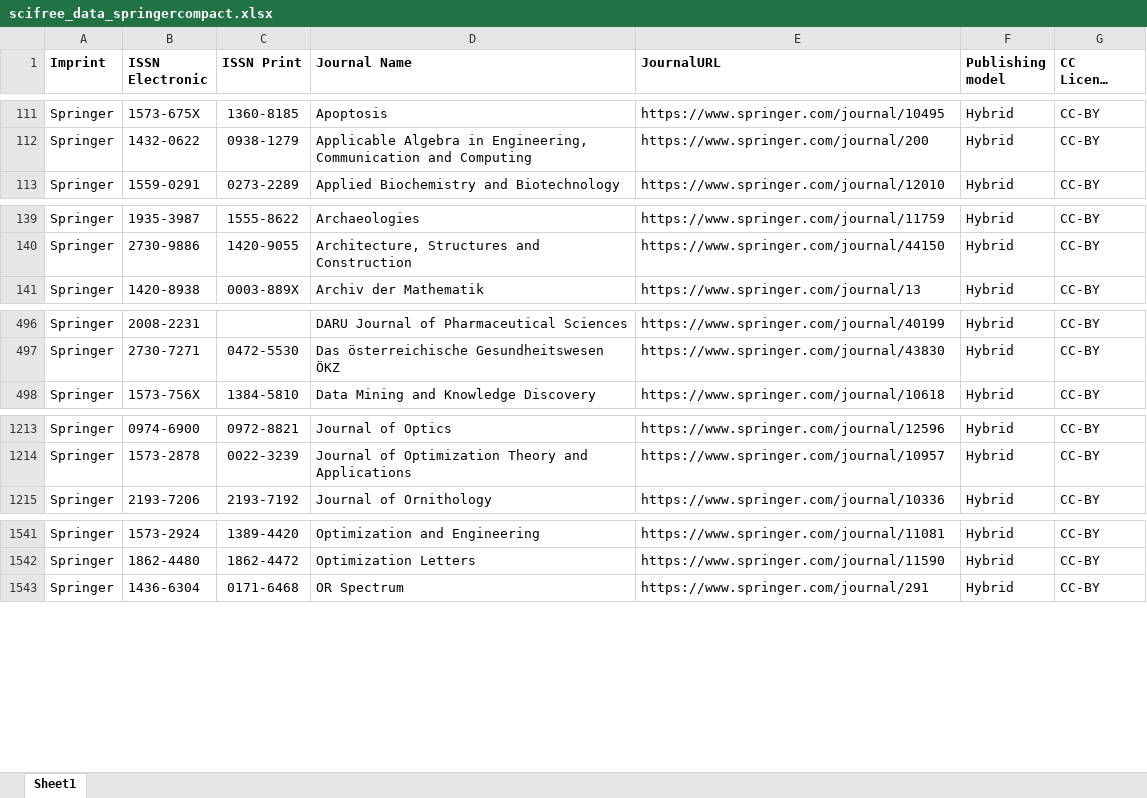
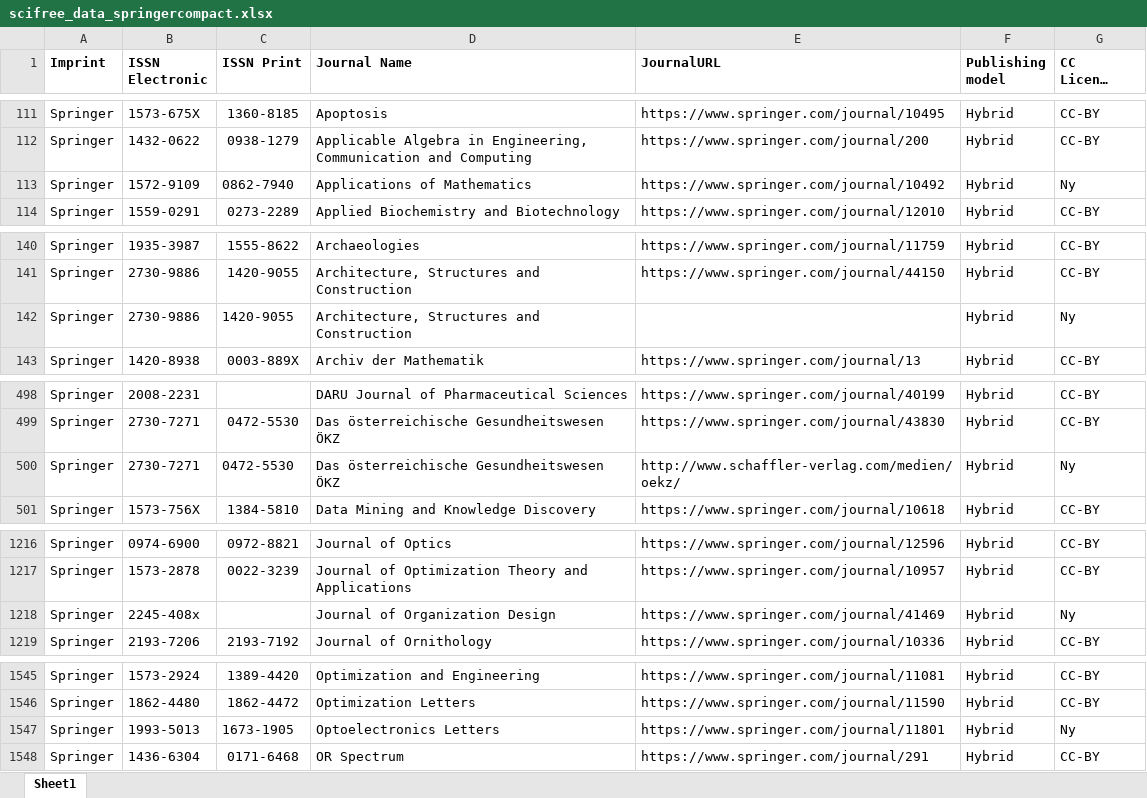
Before and after one commit to Kungbib/oa-tskr, an Excel workbook: Bibsam_tidskriftslistor/scifree_data_springercompact.xlsx, sheet Sheet1, drawn as a sheet; only a part is shown, gaps mark what is left out; long unchanged cells end in …; values as stored, in another font and other column widths than the file's, no borders; table styles not drawn; the diff names each change by its address in the sheet, - before the commit and + after, or states it on an @@ line.

```diff
--- a/Bibsam_tidskriftslistor/scifree_data_springercompact.xlsx (sheet Sheet1)
+++ b/Bibsam_tidskriftslistor/scifree_data_springercompact.xlsx (sheet Sheet1)
+row 113: Springer | 1572-9109 | 0862-7940 | Applications of Mathematics | https://www.springer.com/journal/10492 | Hybrid | Ny
+row 142: Springer | 2730-9886 | 1420-9055 | Architecture, Structures and Construction |  | Hybrid | Ny
+row 500: Springer | 2730-7271 | 0472-5530 | Das österreichische Gesundheitswesen ÖKZ | http://www.schaffler-verlag.com/medien/oekz/ | Hybrid | Ny
+row 1218: Springer | 2245-408x |  | Journal of Organization Design | https://www.springer.com/journal/41469 | Hybrid | Ny
+row 1547: Springer | 1993-5013 | 1673-1905 | Optoelectronics Letters | https://www.springer.com/journal/11801 | Hybrid | Ny
```
Also changed, not shown: Bibsam_tidskriftslistor/scifree_data_elsevier.xlsx, Bibsam_tidskriftslistor/scifree_data_sage_hybrid.xlsx, 3 other files.
